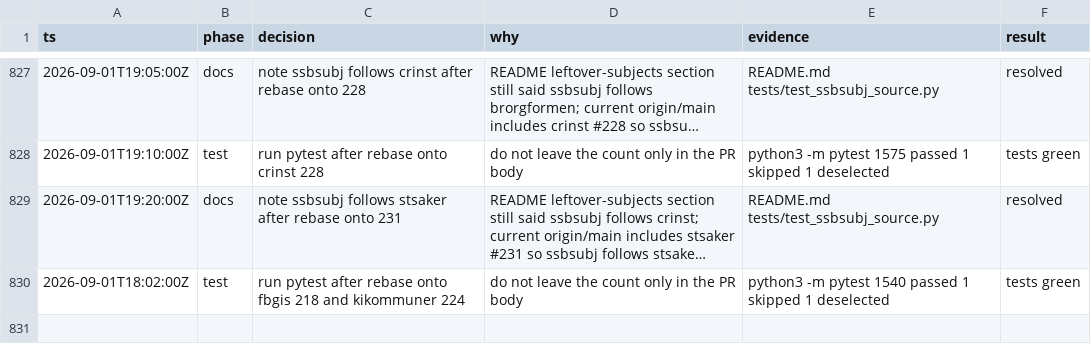
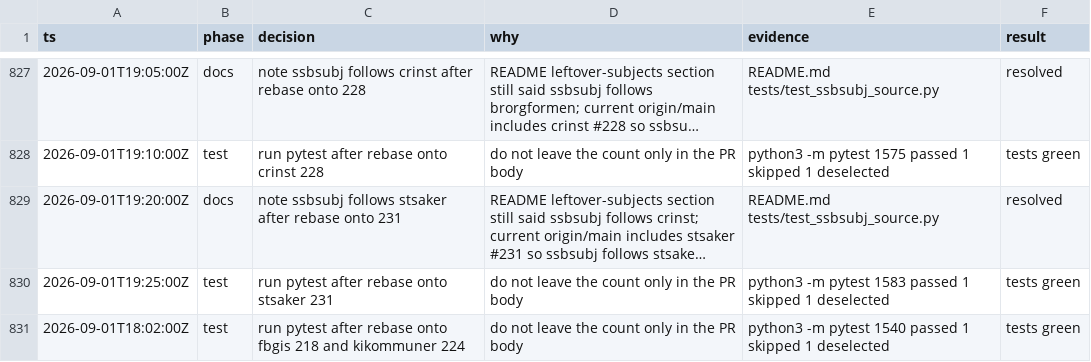
Before and after one commit to Solvelangseth/public-data-agent, a TSV file: decisions.tsv, drawn as a sheet; only a part is shown, gaps mark what is left out; long unchanged cells end in …; the diff names each change by its address in the sheet, - before the commit and + after, or states it on an @@ line.

```diff
--- a/decisions.tsv
+++ b/decisions.tsv
+row 830: 2026-09-01T19:25:00Z | test | run pytest after rebase onto stsaker 231 | do not leave the count only in the PR body | python3 -m pytest 1583 passed 1 skipped 1 deselected | tests green
```
